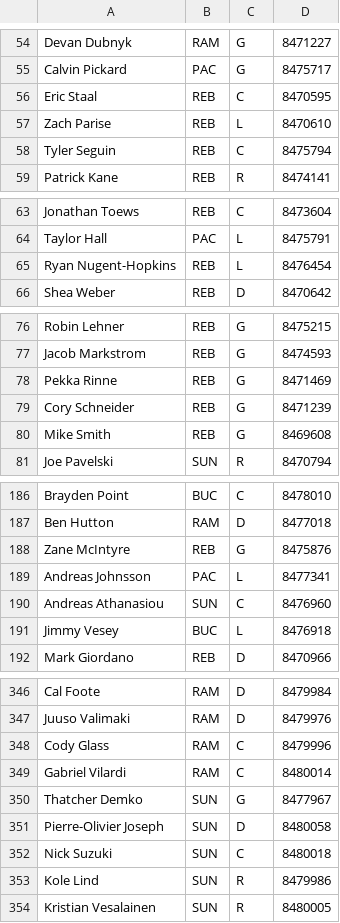
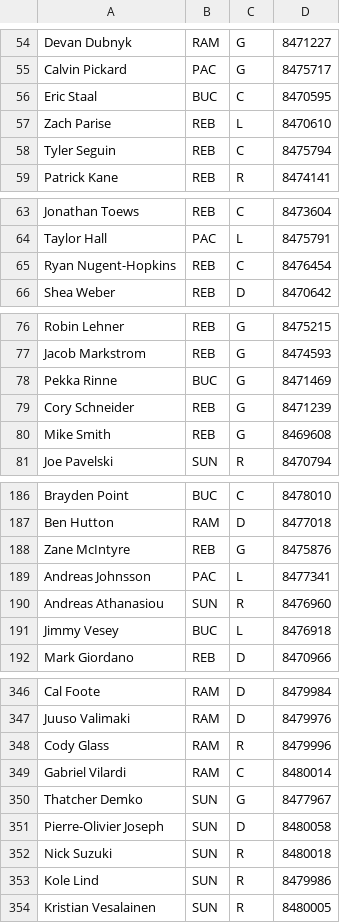
Before and after one commit to SunsHC/NCHLRoster, a CSV file: NCHLRoster/NCHLRoster/bin/Debug/DB NCHL.csv, drawn as a sheet; only a part is shown, gaps mark what is left out; the diff covers the shown part only.

```diff
--- a/NCHLRoster/NCHLRoster/bin/Debug/DB NCHL.csv
+++ b/NCHLRoster/NCHLRoster/bin/Debug/DB NCHL.csv
@@ -55,3 +55,3 @@ Devan Dubnyk,RAM,G,8471227
 Calvin Pickard,PAC,G,8475717
-Eric Staal,REB,C,8470595
+Eric Staal,BUC,C,8470595
 Zach Parise,REB,L,8470610
@@ -64,3 +64,3 @@ Jonathan Toews,REB,C,8473604
 Taylor Hall,PAC,L,8475791
-Ryan Nugent-Hopkins,REB,L,8476454
+Ryan Nugent-Hopkins,REB,C,8476454
 Shea Weber,REB,D,8470642
@@ -77,3 +77,3 @@ Robin Lehner,REB,G,8475215
 Jacob Markstrom,REB,G,8474593
-Pekka Rinne,REB,G,8471469
+Pekka Rinne,BUC,G,8471469
 Cory Schneider,REB,G,8471239
@@ -189,3 +189,3 @@ Zane McIntyre,REB,G,8475876
 Andreas Johnsson,PAC,L,8477341
-Andreas Athanasiou,SUN,C,8476960
+Andreas Athanasiou,SUN,R,8476960
 Jimmy Vesey,BUC,L,8476918
@@ -347,3 +347,3 @@ Cal Foote,RAM,D,8479984
 Juuso Valimaki,RAM,D,8479976
-Cody Glass,RAM,C,8479996
+Cody Glass,RAM,R,8479996
 Gabriel Vilardi,RAM,C,8480014
@@ -351,3 +351,3 @@ Thatcher Demko,SUN,G,8477967
 Pierre-Olivier Joseph,SUN,D,8480058
-Nick Suzuki,SUN,C,8480018
+Nick Suzuki,SUN,R,8480018
 Kole Lind,SUN,R,8479986
```
Also changed, not shown: 13 edited cells elsewhere in this file.
